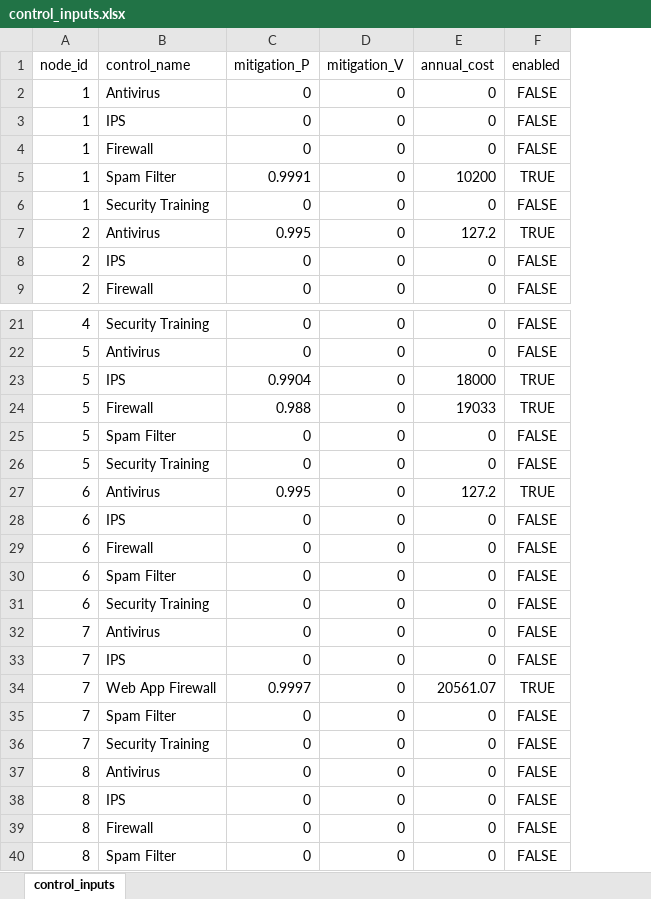
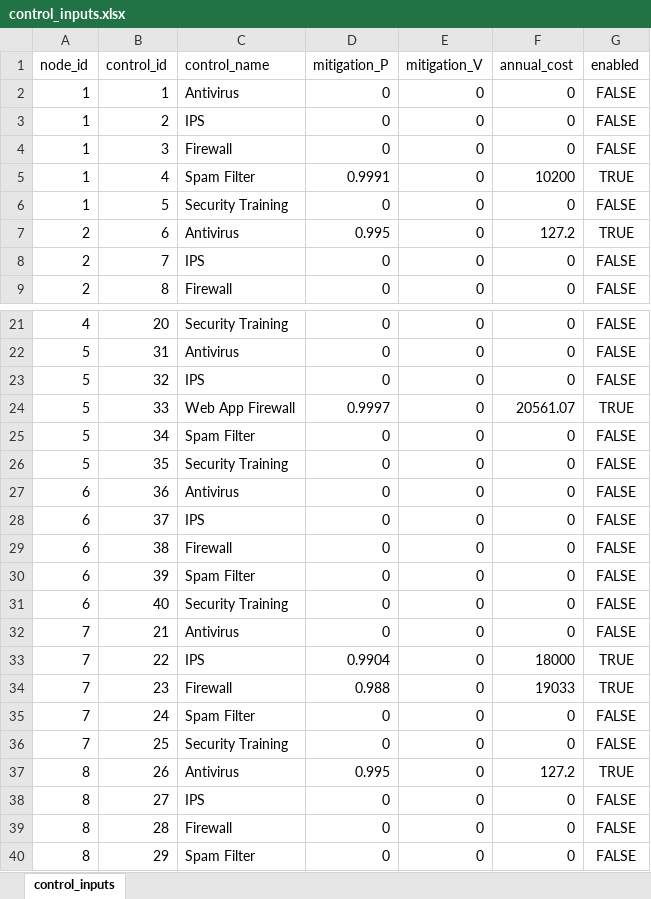
Before and after one commit to gjhami/AttackSimulation, an Excel workbook: AttackSimulationModel/control_inputs.xlsx, sheet control_inputs, drawn as a sheet; only a part is shown, gaps mark what is left out; values as stored, in another font and other column widths than the file's, no borders; addresses are those after the commit; the diff names each change by its address in the sheet, - before the commit and + after, or states it on an @@ line.

Commit message:
Add Optimization
Add optimization for total return based on budget and cost of data breach.

```diff
--- a/AttackSimulationModel/control_inputs.xlsx (sheet control_inputs)
+++ b/AttackSimulationModel/control_inputs.xlsx (sheet control_inputs)
+column B (control_id), rows 2-9: 1 | 2 | 3 | 4 | 5 | 6 | 7 | 8; rows 21-40: 20 | 31 | 32 | 33 | 34 | 35 | 36 | 37 | 38 | 39 | 40 | 21 | 22 | 23 | 24 | 25 | 26 | 27 | 28 | 29
-D23 (mitigation_P): 0.9904
+D23 (mitigation_P): 0
-F23 (annual_cost): 18000
+F23 (annual_cost): 0
-G23 (enabled): TRUE
+G23 (enabled): FALSE
-C24 (control_name): Firewall
+C24 (control_name): Web App Firewall
-D24 (mitigation_P): 0.988
+D24 (mitigation_P): 0.9997
-F24 (annual_cost): 19033
+F24 (annual_cost): 20561.07
-D27 (mitigation_P): 0.995
+D27 (mitigation_P): 0
-F27 (annual_cost): 127.2
+F27 (annual_cost): 0
-G27 (enabled): TRUE
+G27 (enabled): FALSE
-D33 (mitigation_P): 0
+D33 (mitigation_P): 0.9904
-F33 (annual_cost): 0
+F33 (annual_cost): 18000
-G33 (enabled): FALSE
+G33 (enabled): TRUE
-C34 (control_name): Web App Firewall
+C34 (control_name): Firewall
-D34 (mitigation_P): 0.9997
+D34 (mitigation_P): 0.988
-F34 (annual_cost): 20561.07
+F34 (annual_cost): 19033
-D37 (mitigation_P): 0
+D37 (mitigation_P): 0.995
-F37 (annual_cost): 0
+F37 (annual_cost): 127.2
-G37 (enabled): FALSE
+G37 (enabled): TRUE
```
Also changed, not shown: 4 other files.
